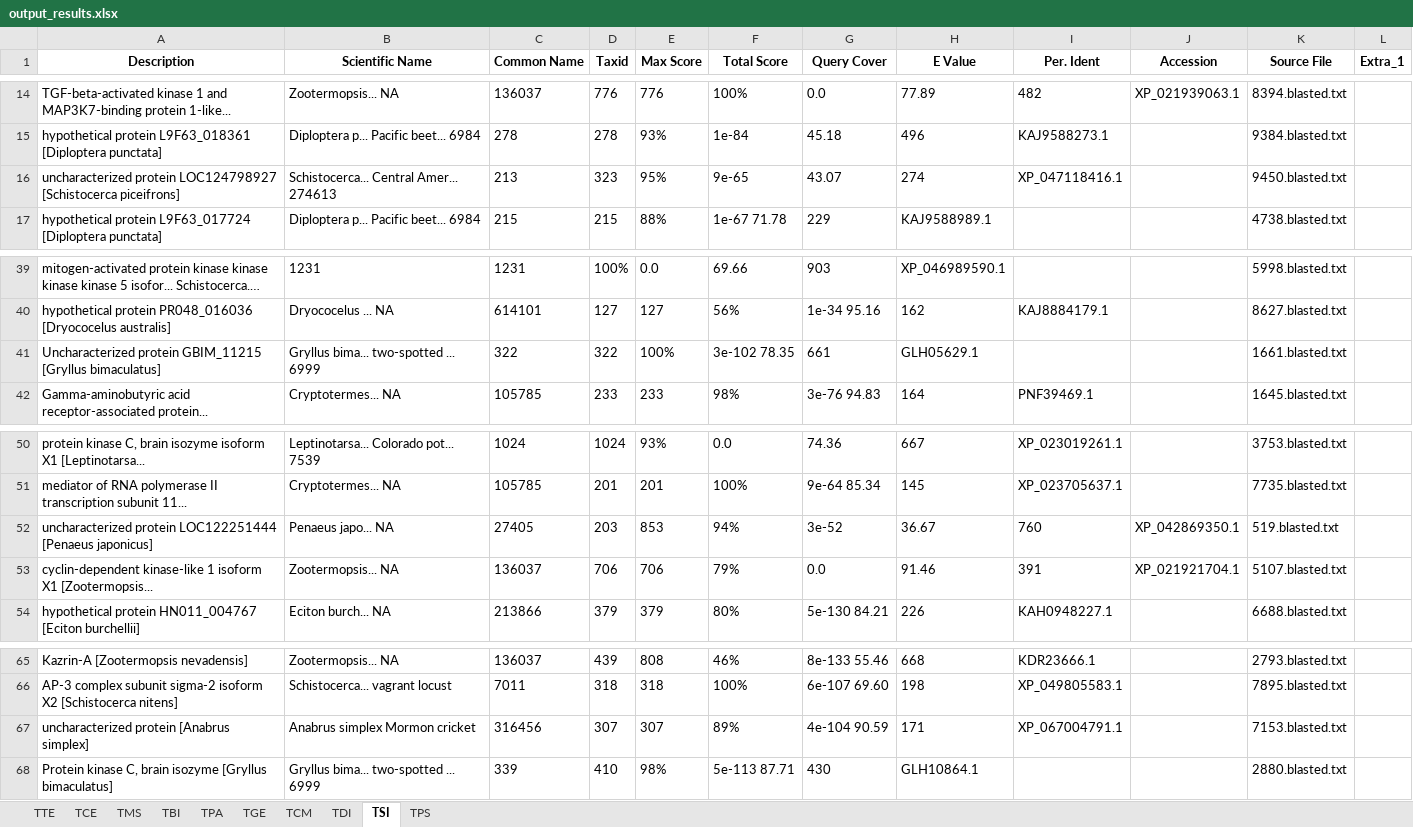
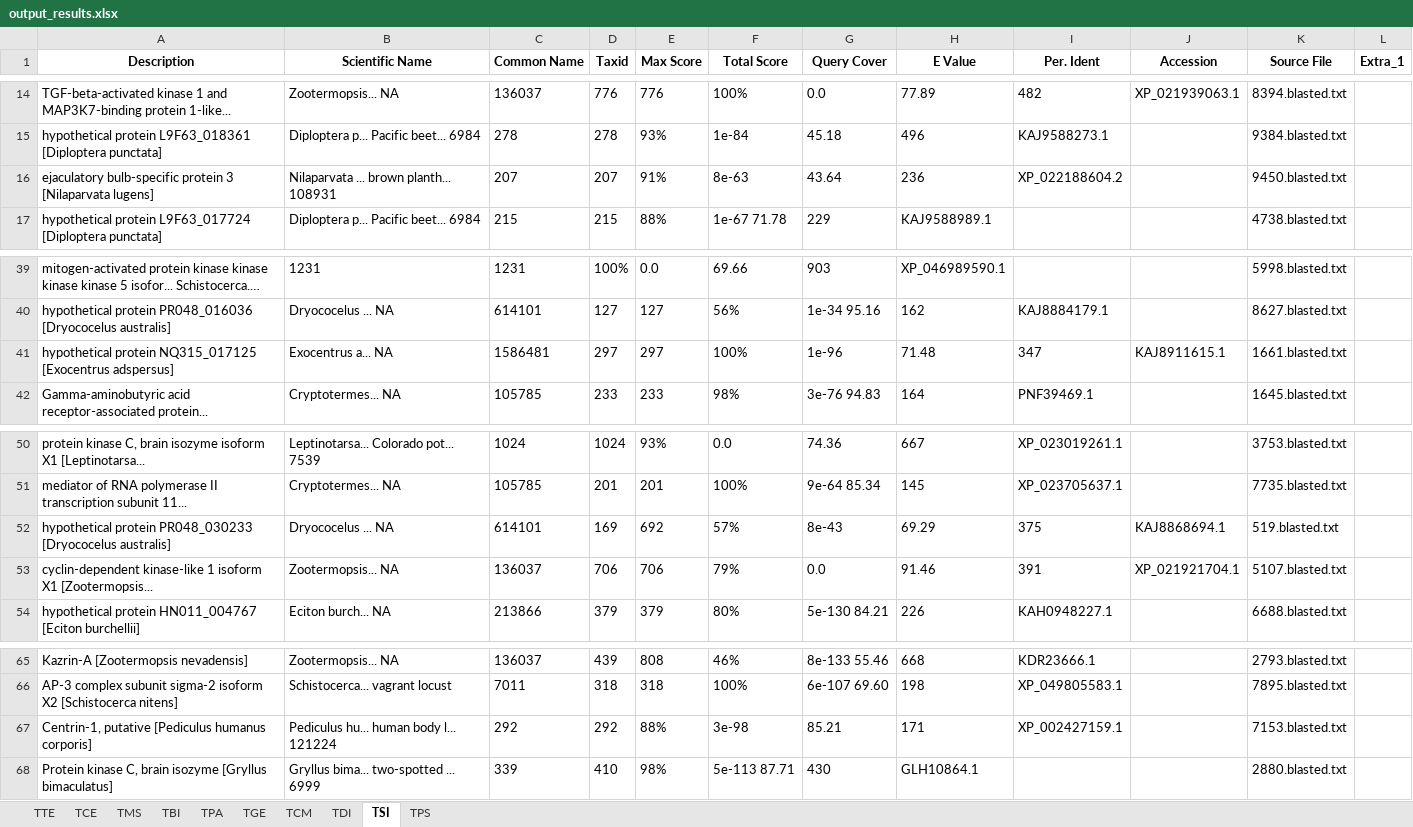
Before and after one commit to MattiaRag/timemaproject, an Excel workbook: intermediate_files/output_results.xlsx, sheet TSI, drawn as a sheet; only a part is shown, gaps mark what is left out; long unchanged cells end in …; values as stored, in another font and other column widths than the file's, no borders; removed rows and columns are numbered as before the commit, all else as after; the diff names each change by its address in the sheet, - before the commit and + after, or states it on an @@ line.

```diff
--- a/intermediate_files/output_results.xlsx (sheet TSI)
+++ b/intermediate_files/output_results.xlsx (sheet TSI)
-row 16: uncharacterized protein LOC124798927 [Schistocerca piceifrons] | Schistocerca... Central Amer... 274613 | 213 | 323 | 95% | 9e-65 | 43.07 | 274 | XP_047118416.1 |  | 9450.blasted.txt
+row 16: ejaculatory bulb-specific protein 3 [Nilaparvata lugens] | Nilaparvata ... brown planth... 108931 | 207 | 207 | 91% | 8e-63 | 43.64 | 236 | XP_022188604.2 |  | 9450.blasted.txt
-row 41: Uncharacterized protein GBIM_11215 [Gryllus bimaculatus] | Gryllus bima... two-spotted ... 6999 | 322 | 322 | 100% | 3e-102 78.35 | 661 | GLH05629.1 |  |  | 1661.blasted.txt
+row 41: hypothetical protein NQ315_017125 [Exocentrus adspersus] | Exocentrus a... NA | 1586481 | 297 | 297 | 100% | 1e-96 | 71.48 | 347 | KAJ8911615.1 | 1661.blasted.txt
-row 52: uncharacterized protein LOC122251444 [Penaeus japonicus] | Penaeus japo... NA | 27405 | 203 | 853 | 94% | 3e-52 | 36.67 | 760 | XP_042869350.1 | 519.blasted.txt
+row 52: hypothetical protein PR048_030233 [Dryococelus australis] | Dryococelus ... NA | 614101 | 169 | 692 | 57% | 8e-43 | 69.29 | 375 | KAJ8868694.1 | 519.blasted.txt
-row 67: uncharacterized protein [Anabrus simplex] | Anabrus simplex Mormon cricket | 316456 | 307 | 307 | 89% | 4e-104 90.59 | 171 | XP_067004791.1 |  | 7153.blasted.txt
+row 67: Centrin-1, putative [Pediculus humanus corporis] | Pediculus hu... human body l... 121224 | 292 | 292 | 88% | 3e-98 | 85.21 | 171 | XP_002427159.1 |  | 7153.blasted.txt
```
Also changed, not shown: sheet TMS, sheet TCE, sheet TCM, sheet TBI, sheet TPS, sheet TDI, 3 more sheets.
